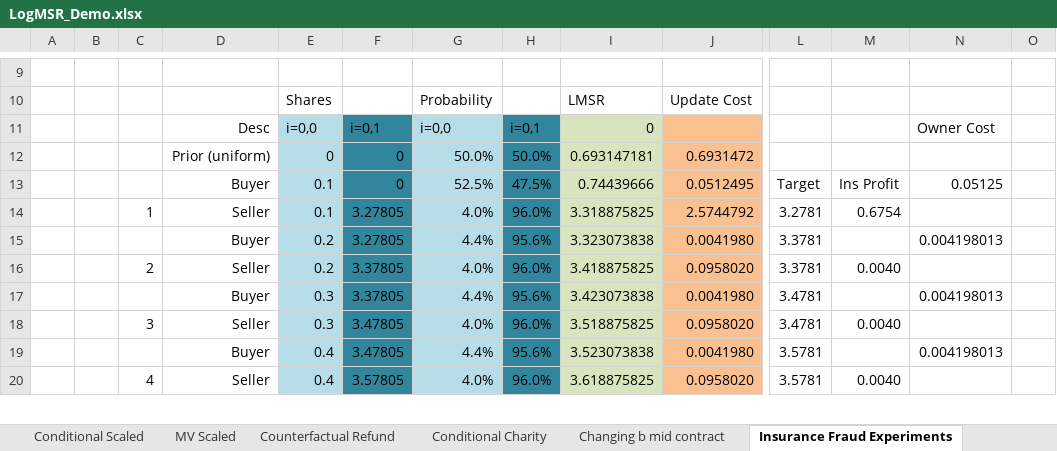
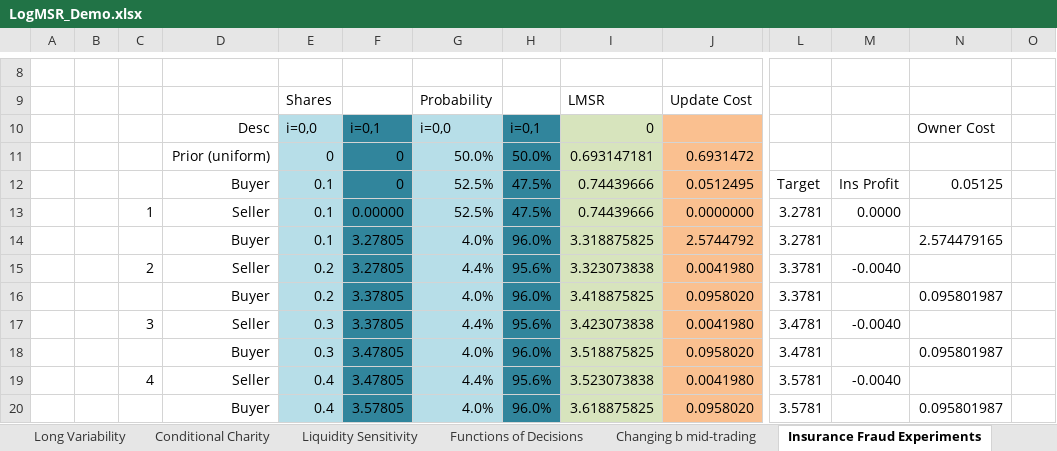
Before and after one commit to truthcoin/www.truthcoin.info, an Excel workbook: papers/LogMSR_Demo.xlsx, sheet Insurance Fraud Experiments, drawn as a sheet; only a part is shown, gaps mark what is left out; values as stored, in another font and other column widths than the file's, no borders; rows hold the shown columns only; the diff covers the shown part only; the diff names each change by its address in the sheet, - before the commit and + after, or states it on an @@ line.

Commit message:
Minor Doc Update
Some changes I made long ago and never uploaded...mostly to polish the
Excel Demo.

```diff
--- a/papers/LogMSR_Demo.xlsx (sheet Insurance Fraud Experiments)
+++ b/papers/LogMSR_Demo.xlsx (sheet Insurance Fraud Experiments)
-sheet tab: Changing b mid contract
+sheet tab: Changing b mid-trading
+sheet tab: Long Variability
+sheet tab: Liquidity Sensitivity
+sheet tab: Functions of Decisions
+row 13:  |  | 1 | Seller | 0.1 | 0.00000 | 52.5% | 47.5% | 0.74439666 | 0.0000000 | 3.2781 | 0.0000
-C14: 1
+C14: (empty)
-D14: Seller
+D14: Buyer
-M14: 0.6754
+M14: (empty)
-N14: (empty)
+N14: 2.574479165
-C15: (empty)
+C15: 2
-D15: Buyer
+D15: Seller
-M15: (empty)
+M15: -0.0040
-N15: 0.004198013
+N15: (empty)
-C16: 2
+C16: (empty)
-D16: Seller
+D16: Buyer
-M16: 0.0040
+M16: (empty)
-N16: (empty)
+N16: 0.095801987
-C17: (empty)
+C17: 3
-D17: Buyer
+D17: Seller
-M17: (empty)
+M17: -0.0040
-N17: 0.004198013
+N17: (empty)
-C18: 3
+C18: (empty)
-D18: Seller
+D18: Buyer
-M18: 0.0040
+M18: (empty)
-N18: (empty)
+N18: 0.095801987
-C19: (empty)
+C19: 4
-D19: Buyer
+D19: Seller
-M19: (empty)
+M19: -0.0040
-N19: 0.004198013
+N19: (empty)
-C20: 4
+C20: (empty)
-D20: Seller
+D20: Buyer
-M20: 0.0040
+M20: (empty)
-N20: (empty)
+N20: 0.095801987
```
Also changed, not shown: 2 added rows, 4 removed rows and 35 edited cells elsewhere in this sheet, sheet Counterfactual Refund, sheet MV Scaled (Explicit), sheet Conditional Charity, sheet Scaled Claims, sheet Conditional Scaled, sheet Simple Example, 1 more sheet, other sheet tabs, formulas that keep their value, hidden cells, charts or pictures, 4 other files.
